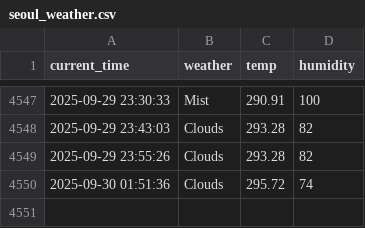
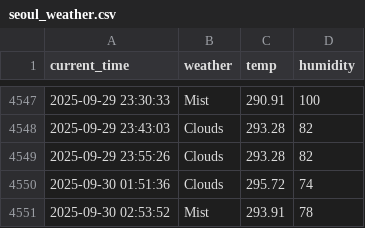
Before and after one commit to racoonSing/seoul_weather_5_m, a CSV file: seoul_weather.csv, drawn as a sheet; only a part is shown, gaps mark what is left out; the diff names each change by its address in the sheet, - before the commit and + after, or states it on an @@ line.

```diff
--- a/seoul_weather.csv
+++ b/seoul_weather.csv
+row 4551: 2025-09-30 02:53:52 | Mist | 293.91 | 78
```
